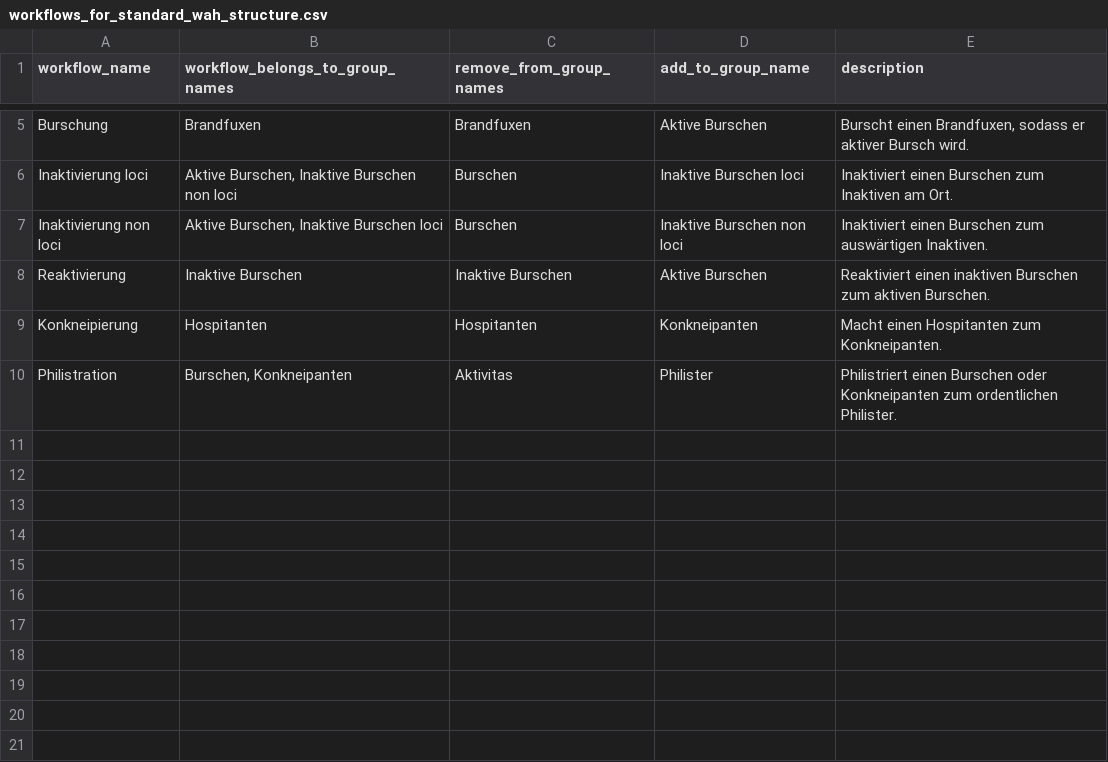
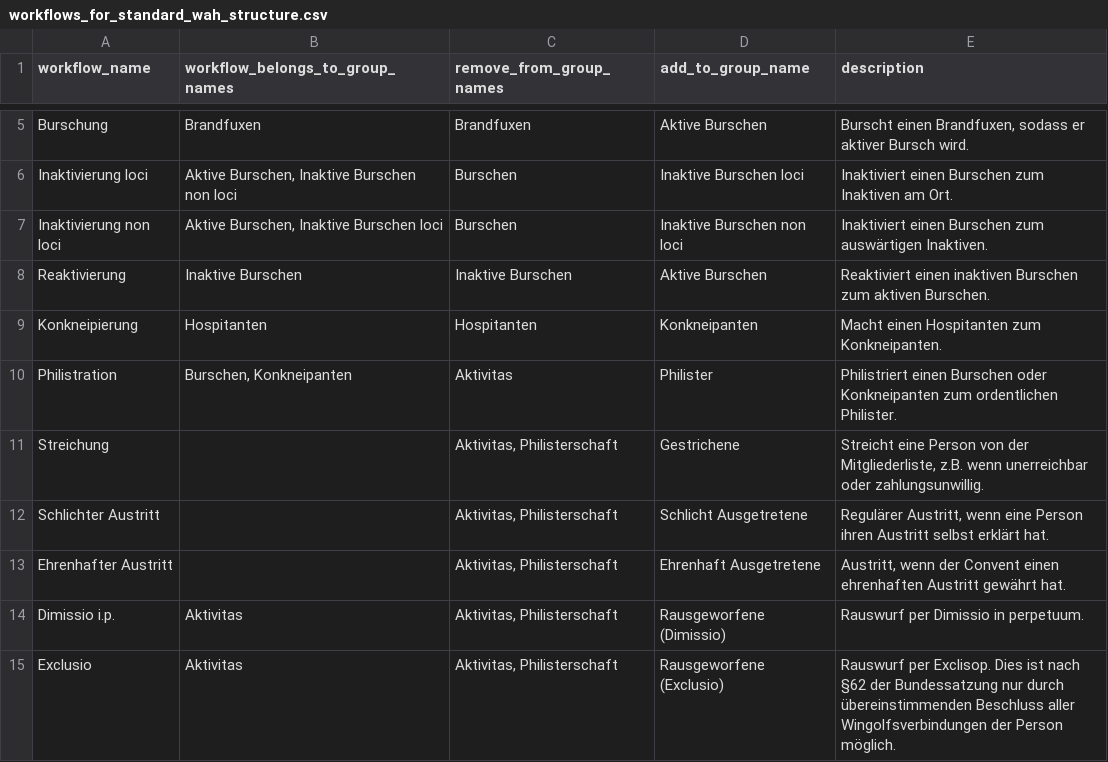
Before and after one commit to fiedl/your_platform, a CSV file: import/workflows_for_standard_wah_structure.csv, drawn as a sheet; only a part is shown, gaps mark what is left out; the diff names each change by its address in the sheet, - before the commit and + after, or states it on an @@ line.

Commit message:
workflows: adding definitions for workflows Streichung, Schlichter Austritt, Ehrenhafter Austritt, Dimissio i.p. and Exclusio.

```diff
--- a/import/workflows_for_standard_wah_structure.csv
+++ b/import/workflows_for_standard_wah_structure.csv
+row 11: Streichung |  | Aktivitas, Philisterschaft | Gestrichene | Streicht eine Person von der Mitgliederliste, z.B. wenn unerreichbar oder zahlungsunwillig.
+row 12: Schlichter Austritt |  | Aktivitas, Philisterschaft | Schlicht Ausgetretene | Regulärer Austritt, wenn eine Person ihren Austritt selbst erklärt hat.
+row 13: Ehrenhafter Austritt |  | Aktivitas, Philisterschaft | Ehrenhaft Ausgetretene | Austritt, wenn der Convent einen ehrenhaften Austritt gewährt hat.
+row 14: Dimissio i.p. | Aktivitas | Aktivitas, Philisterschaft | Rausgeworfene (Dimissio) | Rauswurf per Dimissio in perpetuum.
+row 15: Exclusio | Aktivitas | Aktivitas, Philisterschaft | Rausgeworfene (Exclusio) | Rauswurf per Exclisop. Dies ist nach §62 der Bundessatzung nur durch übereinstimmenden Beschluss aller Wingolfsverbindungen der Person möglich.
```
Also changed, not shown: 1 other file.
